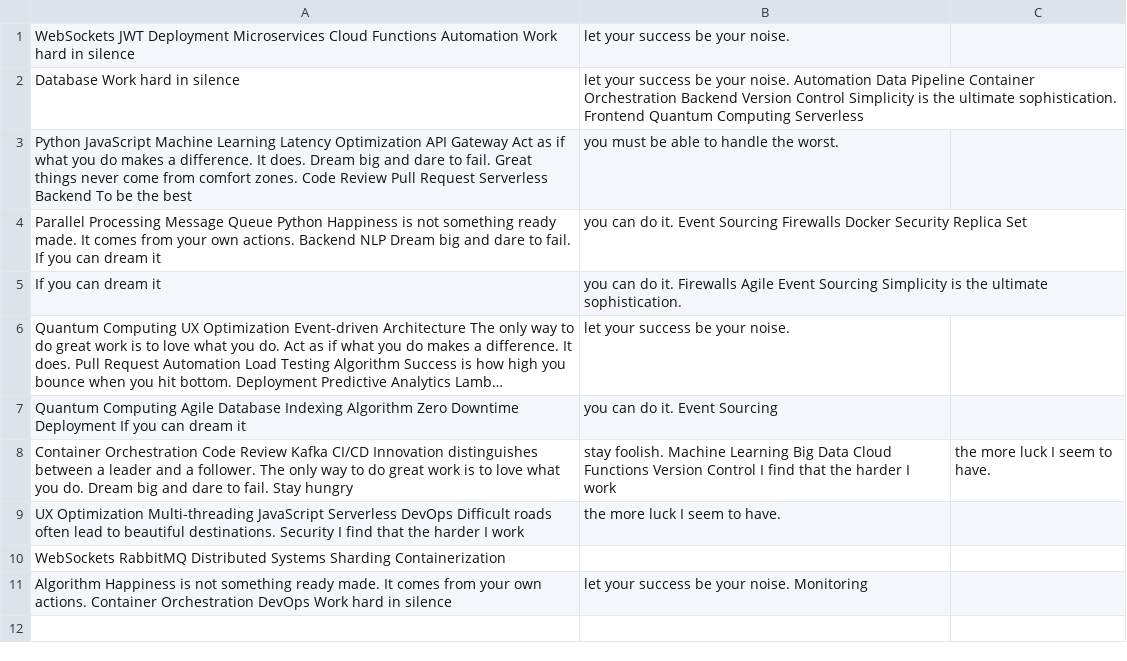
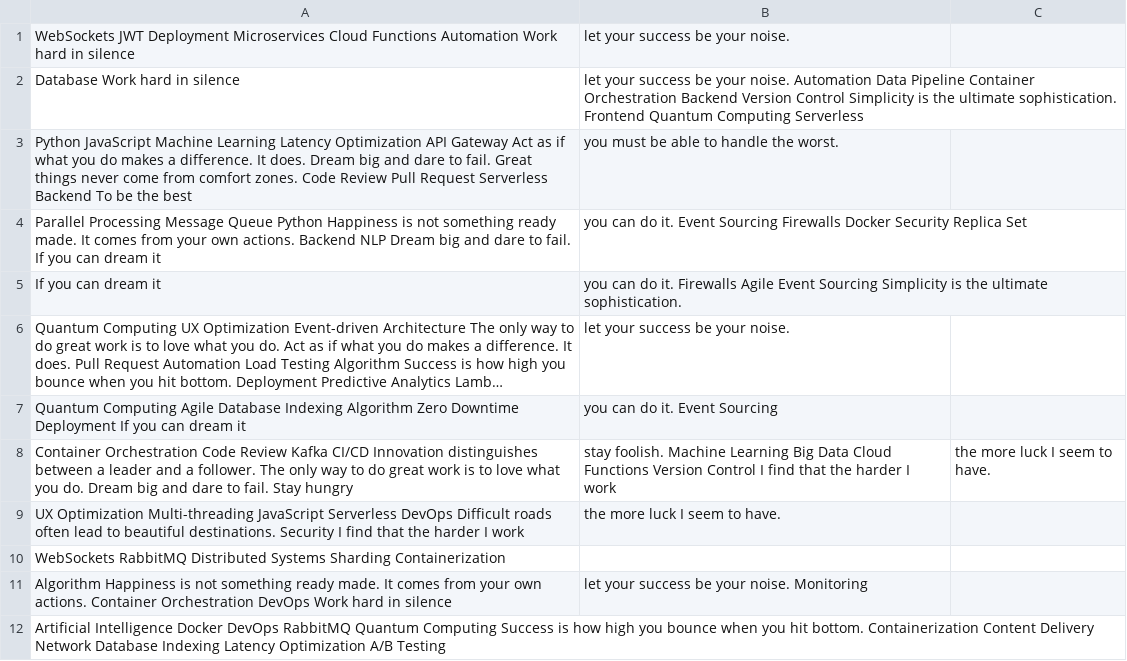
Before and after one commit to surfeit-shackle/curtistamsin, a CSV file: datasets/data.csv, drawn as a sheet; long unchanged cells end in …; the diff names each change by its address in the sheet, - before the commit and + after, or states it on an @@ line.

Commit message:
Updated datasets

```diff
--- a/datasets/data.csv
+++ b/datasets/data.csv
+row 12: Artificial Intelligence Docker DevOps RabbitMQ Quantum Computing Success is how high you bounce when you hit bottom. Containerization Content Delivery Network Database Indexing Latency Optimization A/B Testing
```
Also changed, not shown: 4 other files.
